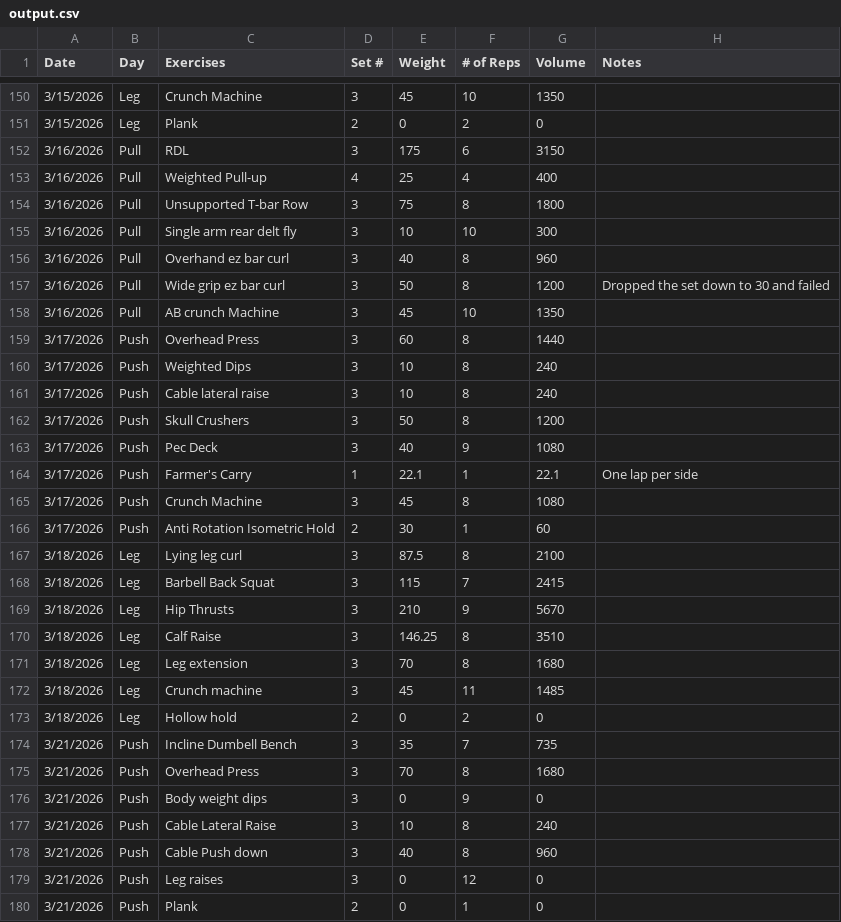
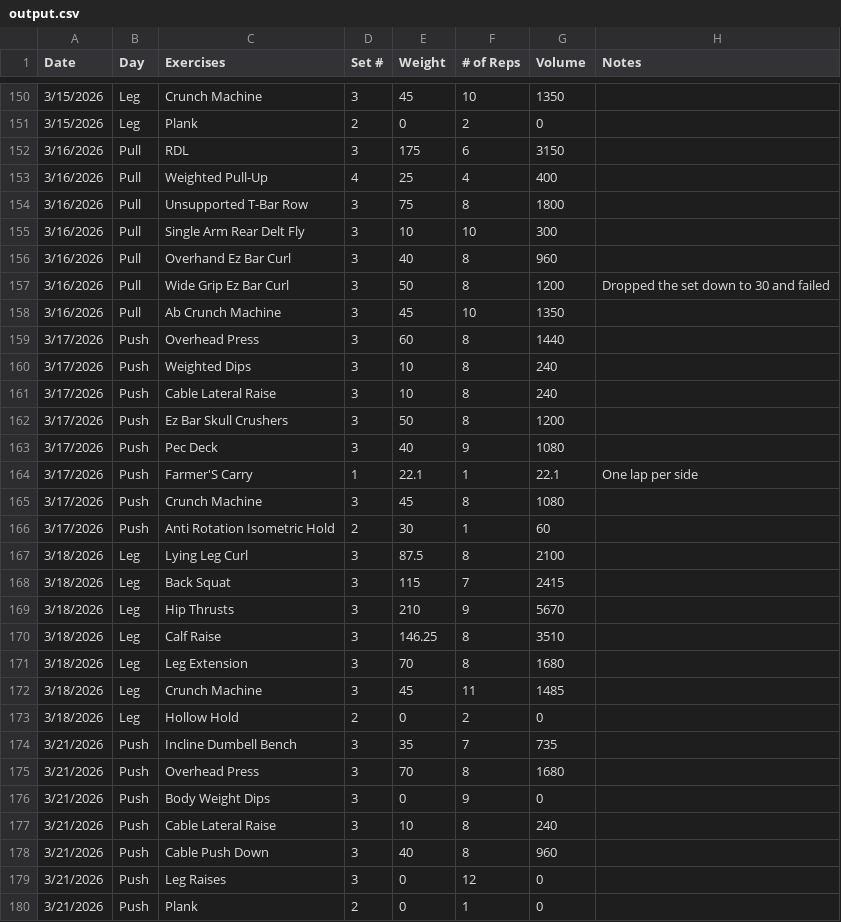
Before and after one commit to Streetlight321/pull_gym_data, a CSV file: output.csv, drawn as a sheet; only a part is shown, gaps mark what is left out; the diff covers the shown part only.

```diff
--- a/output.csv
+++ b/output.csv
@@ -152,29 +152,29 @@ Date,Day,Exercises,Set #,Weight,# of Reps,Volume,Notes
 3/16/2026,Pull,RDL,3,175,6,3150,
-3/16/2026,Pull,Weighted Pull-up,4,25,4,400,
-3/16/2026,Pull,Unsupported T-bar Row,3,75,8,1800,
-3/16/2026,Pull,Single arm rear delt fly,3,10,10,300,
-3/16/2026,Pull,Overhand ez bar curl,3,40,8,960,
-3/16/2026,Pull,Wide grip ez bar curl,3,50,8,1200,Dropped the set down to 30 and failed
-3/16/2026,Pull,AB crunch Machine,3,45,10,1350,
+3/16/2026,Pull,Weighted Pull-Up,4,25,4,400,
+3/16/2026,Pull,Unsupported T-Bar Row,3,75,8,1800,
+3/16/2026,Pull,Single Arm Rear Delt Fly,3,10,10,300,
+3/16/2026,Pull,Overhand Ez Bar Curl,3,40,8,960,
+3/16/2026,Pull,Wide Grip Ez Bar Curl,3,50,8,1200,Dropped the set down to 30 and failed
+3/16/2026,Pull,Ab Crunch Machine,3,45,10,1350,
 3/17/2026,Push,Overhead Press,3,60,8,1440,
 3/17/2026,Push,Weighted Dips,3,10,8,240,
-3/17/2026,Push,Cable lateral raise,3,10,8,240,
-3/17/2026,Push,Skull Crushers,3,50,8,1200,
+3/17/2026,Push,Cable Lateral Raise,3,10,8,240,
+3/17/2026,Push,Ez Bar Skull Crushers ,3,50,8,1200,
 3/17/2026,Push,Pec Deck,3,40,9,1080,
-3/17/2026,Push,Farmer's Carry,1,22.1,1,22.1,One lap per side
+3/17/2026,Push,Farmer'S Carry,1,22.1,1,22.1,One lap per side
 3/17/2026,Push,Crunch Machine,3,45,8,1080,
 3/17/2026,Push,Anti Rotation Isometric Hold,2,30,1,60,
-3/18/2026,Leg,Lying leg curl,3,87.5,8,2100,
-3/18/2026,Leg,Barbell Back Squat,3,115,7,2415,
+3/18/2026,Leg,Lying Leg Curl,3,87.5,8,2100,
+3/18/2026,Leg,Back Squat,3,115,7,2415,
 3/18/2026,Leg,Hip Thrusts,3,210,9,5670,
 3/18/2026,Leg,Calf Raise,3,146.25,8,3510,
-3/18/2026,Leg,Leg extension,3,70,8,1680,
-3/18/2026,Leg,Crunch machine,3,45,11,1485,
-3/18/2026,Leg,Hollow hold,2,0,2,0,
+3/18/2026,Leg,Leg Extension,3,70,8,1680,
+3/18/2026,Leg,Crunch Machine,3,45,11,1485,
+3/18/2026,Leg,Hollow Hold,2,0,2,0,
 3/21/2026,Push,Incline Dumbell Bench,3,35,7,735,
 3/21/2026,Push,Overhead Press,3,70,8,1680,
-3/21/2026,Push,Body weight dips,3,0,9,0,
+3/21/2026,Push,Body Weight Dips,3,0,9,0,
 3/21/2026,Push,Cable Lateral Raise,3,10,8,240,
-3/21/2026,Push,Cable Push down,3,40,8,960,
-3/21/2026,Push,Leg raises,3,0,12,0,
+3/21/2026,Push,Cable Push Down,3,40,8,960,
+3/21/2026,Push,Leg Raises,3,0,12,0,
 3/21/2026,Push,Plank,2,0,1,0,
```
Also changed, not shown: 55 edited cells elsewhere in this file.
